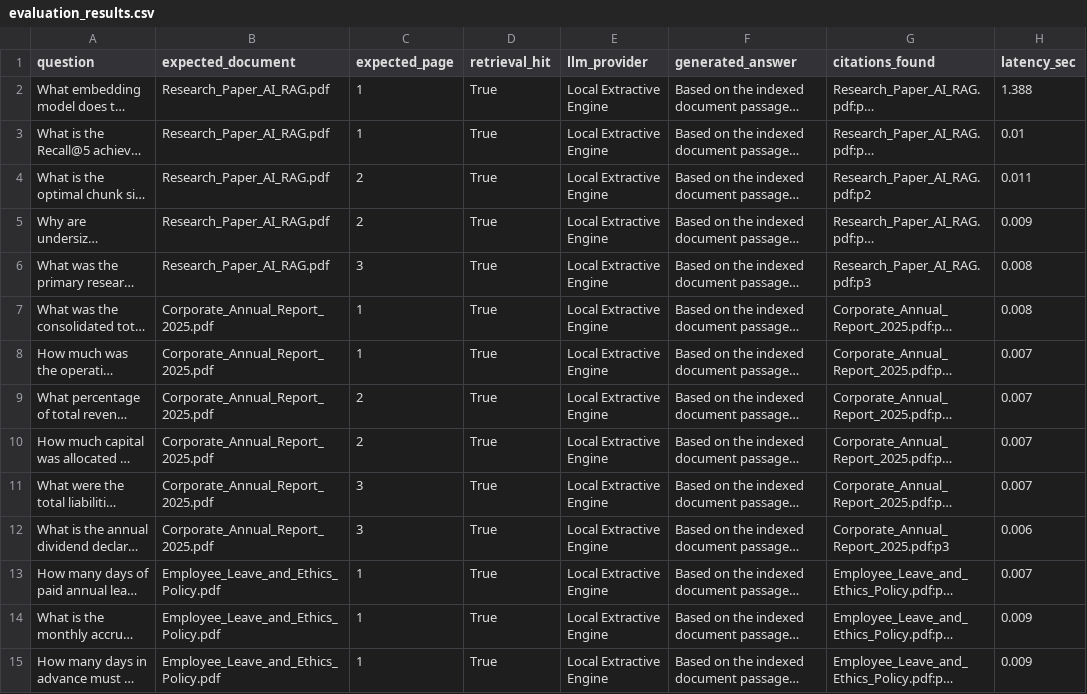
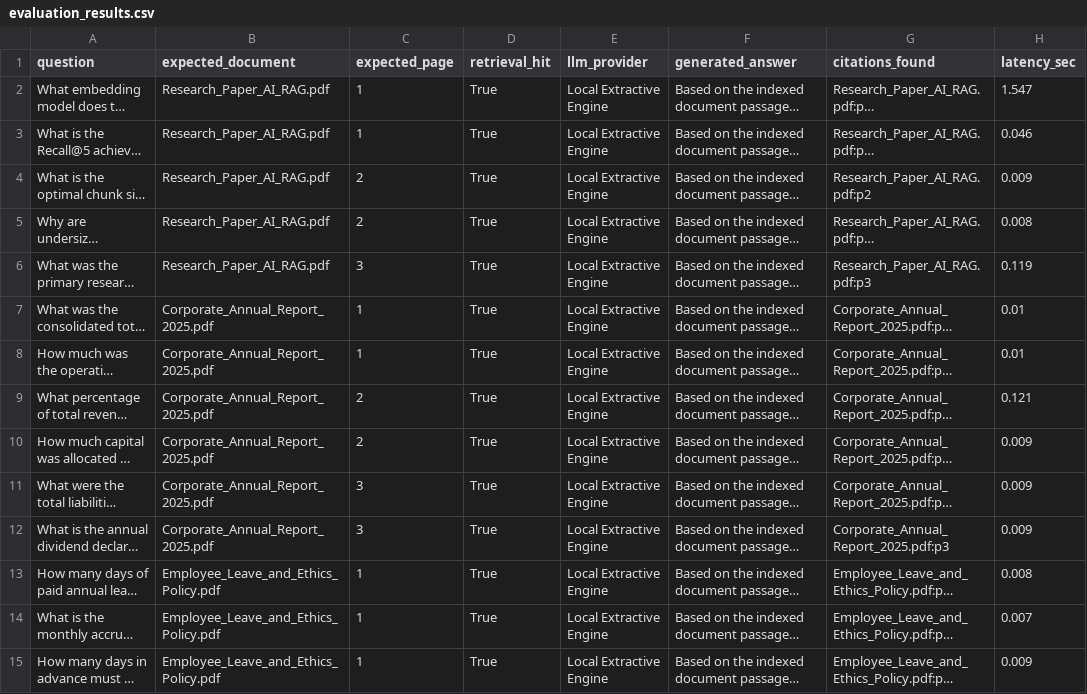
Before and after one commit to adityabht7/DocuLens-AI-Document-Intelligence, a CSV file: data/evaluation_results.csv, drawn as a sheet; only a part is shown; long unchanged cells end in …; the diff covers the shown part only; the diff names each change by its address in the sheet, - before the commit and + after, or states it on an @@ line.

```diff
--- a/data/evaluation_results.csv
+++ b/data/evaluation_results.csv
-H2 (latency_sec): 1.388
+H2 (latency_sec): 1.547
-H3 (latency_sec): 0.01
+H3 (latency_sec): 0.046
-H4 (latency_sec): 0.011
+H4 (latency_sec): 0.009
-H5 (latency_sec): 0.009
+H5 (latency_sec): 0.008
-H6 (latency_sec): 0.008
+H6 (latency_sec): 0.119
-H7 (latency_sec): 0.008
+H7 (latency_sec): 0.01
-H8 (latency_sec): 0.007
+H8 (latency_sec): 0.01
-H9 (latency_sec): 0.007
+H9 (latency_sec): 0.121
-H10:H11 (latency_sec): 0.007
+H10:H11 (latency_sec): 0.009
-H12 (latency_sec): 0.006
+H12 (latency_sec): 0.009
-H13 (latency_sec): 0.007
+H13 (latency_sec): 0.008
-H14 (latency_sec): 0.009
+H14 (latency_sec): 0.007
```
Also changed, not shown: 13 edited cells elsewhere in this file, 2 other files.
